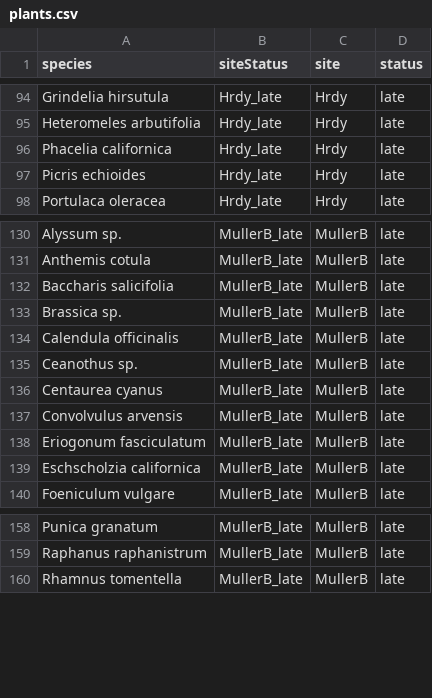
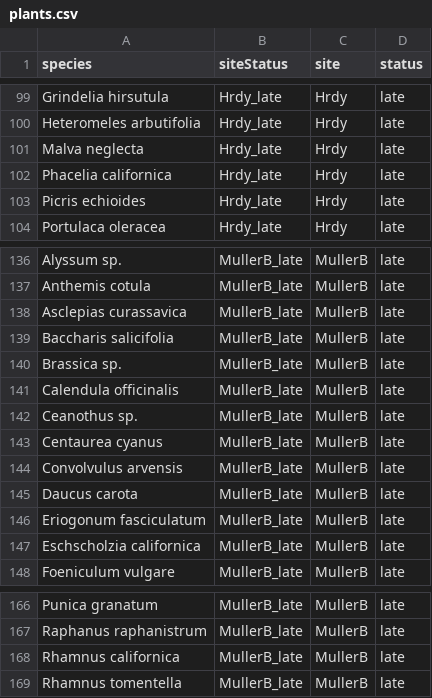
Before and after one commit to lponisio/hedgerow_assembly, a CSV file: data/species/plants.csv, drawn as a sheet; only a part is shown, gaps mark what is left out; the diff covers the shown part only; the diff names each change by its address in the sheet, - before the commit and + after, or states it on an @@ line.

```diff
--- a/data/species/plants.csv
+++ b/data/species/plants.csv
+row 101: Malva neglecta | Hrdy_late | Hrdy | late
+row 138: Asclepias curassavica | MullerB_late | MullerB | late
+row 145: Daucus carota | MullerB_late | MullerB | late
+row 168: Rhamnus californica | MullerB_late | MullerB | late
```
Also changed, not shown: 7 added rows elsewhere in this file, data/degree/PlantVisitDiffs.csv, data/degree/PolVisitDiffs.csv, 55 other files.
